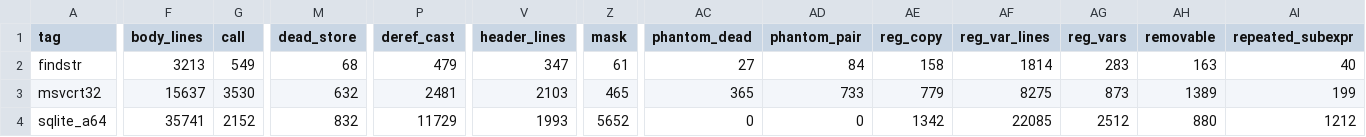
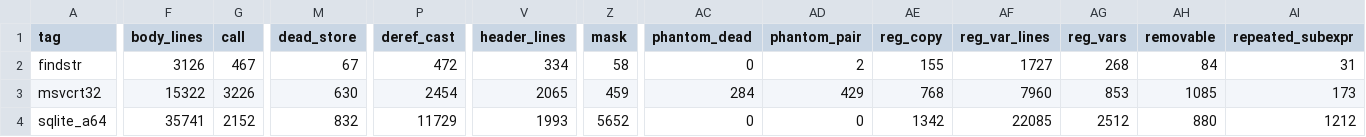
Before and after one commit to imjustprism/borer, a TSV file: scripts/readability.tsv, drawn as a sheet; only a part is shown, gaps mark what is left out; the diff covers the shown part only; the diff names each change by its address in the sheet, - before the commit and + after, or states it on an @@ line.

```diff
--- a/scripts/readability.tsv
+++ b/scripts/readability.tsv
-F2 (body_lines): 3213
+F2 (body_lines): 3126
-G2 (call): 549
+G2 (call): 467
-M2 (dead_store): 68
+M2 (dead_store): 67
-P2 (deref_cast): 479
+P2 (deref_cast): 472
-V2 (header_lines): 347
+V2 (header_lines): 334
-Z2 (mask): 61
+Z2 (mask): 58
-AC2 (phantom_dead): 27
+AC2 (phantom_dead): 0
-AD2 (phantom_pair): 84
+AD2 (phantom_pair): 2
-AE2 (reg_copy): 158
+AE2 (reg_copy): 155
-AF2 (reg_var_lines): 1814
+AF2 (reg_var_lines): 1727
-AG2 (reg_vars): 283
+AG2 (reg_vars): 268
-AH2 (removable): 163
+AH2 (removable): 84
-AI2 (repeated_subexpr): 40
+AI2 (repeated_subexpr): 31
-F3 (body_lines): 15637
+F3 (body_lines): 15322
-G3 (call): 3530
+G3 (call): 3226
-M3 (dead_store): 632
+M3 (dead_store): 630
-P3 (deref_cast): 2481
+P3 (deref_cast): 2454
-V3 (header_lines): 2103
+V3 (header_lines): 2065
-Z3 (mask): 465
+Z3 (mask): 459
-AC3 (phantom_dead): 365
+AC3 (phantom_dead): 284
-AD3 (phantom_pair): 733
+AD3 (phantom_pair): 429
-AE3 (reg_copy): 779
+AE3 (reg_copy): 768
-AF3 (reg_var_lines): 8275
+AF3 (reg_var_lines): 7960
-AG3 (reg_vars): 873
+AG3 (reg_vars): 853
-AH3 (removable): 1389
+AH3 (removable): 1085
-AI3 (repeated_subexpr): 199
+AI3 (repeated_subexpr): 173
```
Also changed, not shown: 68 edited cells elsewhere in this file, 6 other files.
